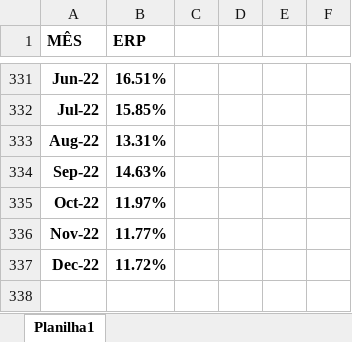
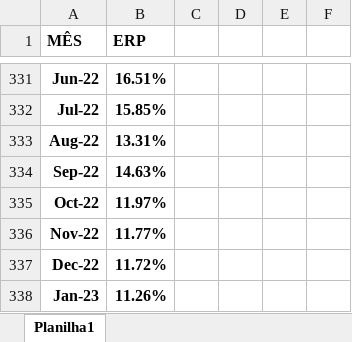
Before and after one commit to btebaldi/ERP, an Excel workbook: Database/Serie de Equity Risk Premium.xlsx, sheet Planilha1, drawn as a sheet; only a part is shown, gaps mark what is left out; values as stored, in another font and other column widths than the file's, no borders; charts and pictures not drawn; the diff names each change by its address in the sheet, - before the commit and + after, or states it on an @@ line.

Commit message:
Serie ERP atualizada

```diff
--- a/Database/Serie de Equity Risk Premium.xlsx (sheet Planilha1)
+++ b/Database/Serie de Equity Risk Premium.xlsx (sheet Planilha1)
+row 338: Jan-23 | 11.26%
```
Also changed, not shown: charts or pictures.
